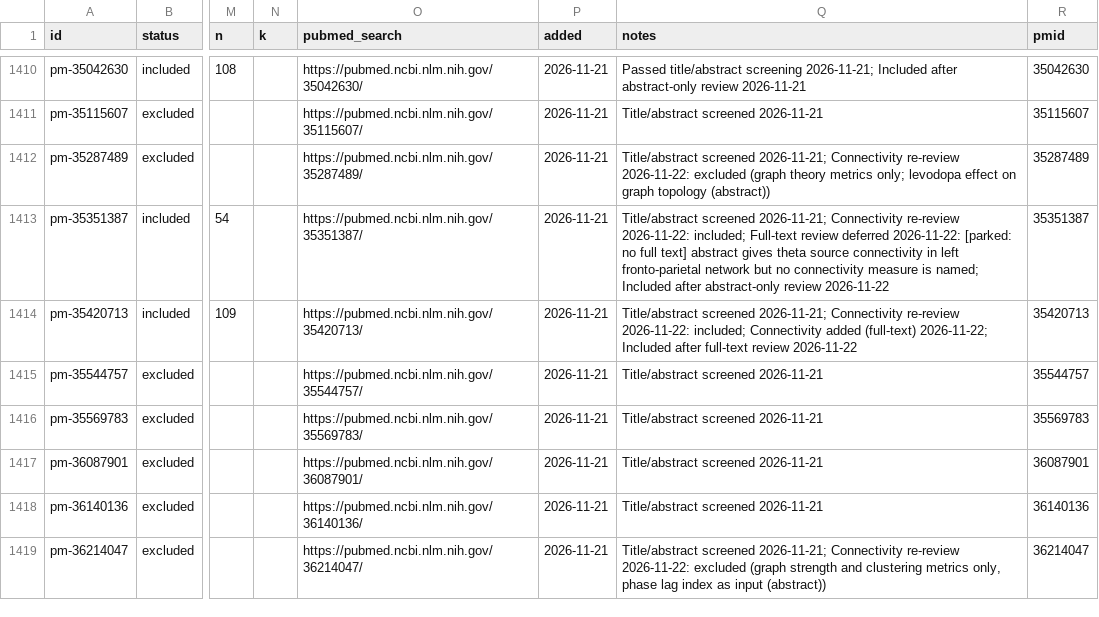
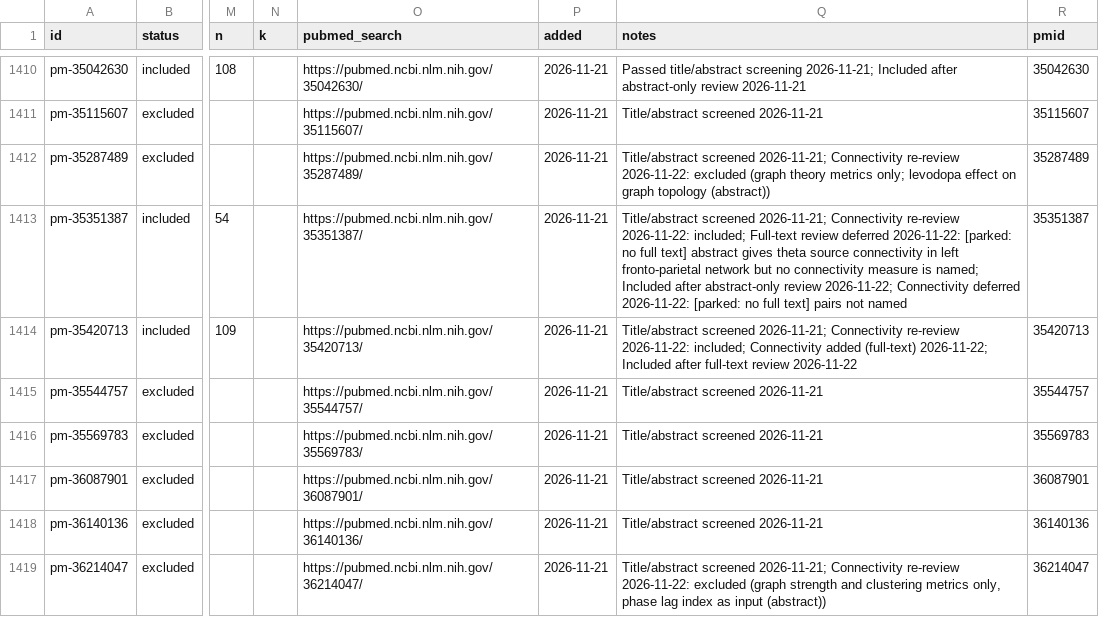
Before and after one commit to farrokh143/eeg-disorder-atlas, a CSV file: data/research-log.csv, drawn as a sheet; only a part is shown, gaps mark what is left out; the diff names each change by its address in the sheet, - before the commit and + after, or states it on an @@ line.

```diff
--- a/data/research-log.csv
+++ b/data/research-log.csv
-Q1413 (notes): …abstract-only review 2026-11-22
+Q1413 (notes): …abstract-only review 2026-11-22; Connectivity deferred 2026-11-22: [parked: no full text] pairs not named
```
Also changed, not shown: 1 other file.
